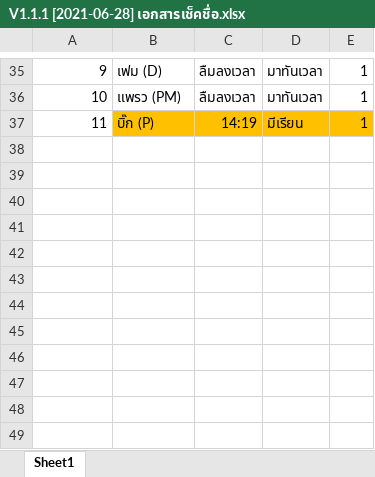
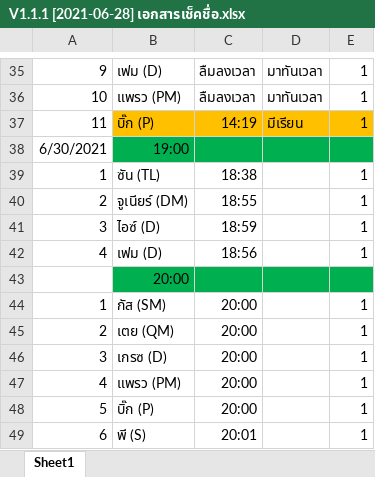
Before and after one commit to wirat0155/team4, an Excel workbook: เช็คชื่อ/V1.1.1 [2021-06-28] เอกสารเช็คชื่อ.xlsx, sheet Sheet1, drawn as a sheet; only a part is shown, gaps mark what is left out; values as stored, in another font and other column widths than the file's, no borders; the diff names each change by its address in the sheet, - before the commit and + after, or states it on an @@ line.

Commit message:
เช็คชื่อ

```diff
--- a/เช็คชื่อ/V1.1.1 [2021-06-28] เอกสารเช็คชื่อ.xlsx (sheet Sheet1)
+++ b/เช็คชื่อ/V1.1.1 [2021-06-28] เอกสารเช็คชื่อ.xlsx (sheet Sheet1)
+row 38: 6/30/2021 | 19:00
+row 39: 1 | ซัน (TL) | 18:38 |  | 1
+row 40: 2 | จูเนียร์ (DM) | 18:55 |  | 1
+row 41: 3 | ไอซ์ (D) | 18:59 |  | 1
+row 42: 4 | เฟม (D) | 18:56 |  | 1
+row 43:  | 20:00
+row 44: 1 | กัส (SM) | 20:00 |  | 1
+row 45: 2 | เตย (QM) | 20:00 |  | 1
+row 46: 3 | เกรซ (D) | 20:00 |  | 1
+row 47: 4 | แพรว (PM) | 20:00 |  | 1
+row 48: 5 | บิ๊ก (P) | 20:00 |  | 1
+row 49: 6 | พี (S) | 20:01 |  | 1
```
